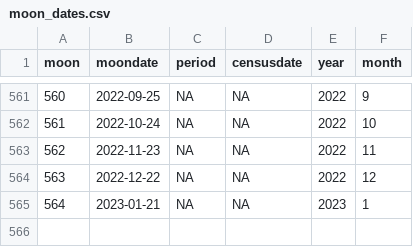
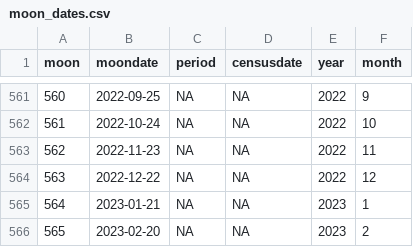
Before and after one commit to weecology/portal-forecasts, a CSV file: data/moon_dates.csv, drawn as a sheet; only a part is shown, gaps mark what is left out.

```diff
--- a/data/moon_dates.csv
+++ b/data/moon_dates.csv
@@ -565 +565,2 @@
 564,2023-01-21,NA,NA,2023,1
+565,2023-02-20,NA,NA,2023,2
```
Also changed, not shown: data/covariates.csv, 3 other files.
